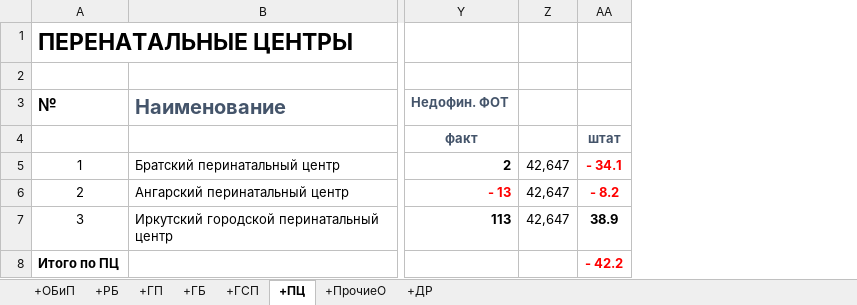
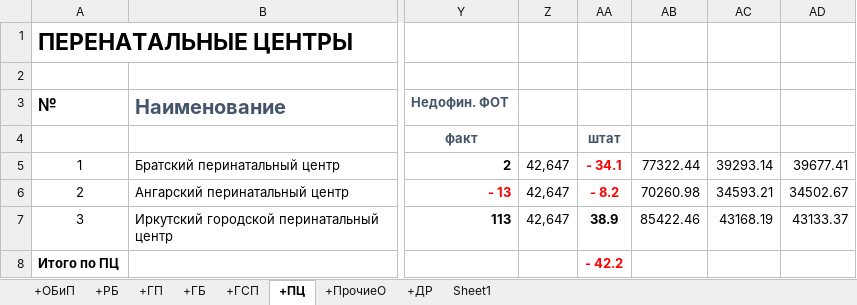
Before and after one commit to TyT-NICK/med-converter, an Excel workbook: med — копия.xlsx, sheet +ПЦ, drawn as a sheet; only a part is shown, gaps mark what is left out; values as stored, in another font and other column widths than the file's, no borders; the diff names each change by its address in the sheet, - before the commit and + after, or states it on an @@ line.

```diff
--- a/med — копия.xlsx (sheet +ПЦ)
+++ b/med — копия.xlsx (sheet +ПЦ)
+sheet tab: Sheet1
+column AB, rows 5-7: 77322.44 | 70260.98 | 85422.46
+column AC, rows 5-7: 39293.14 | 34593.21 | 43168.19
+column AD, rows 5-7: 39677.41 | 34502.67 | 43133.37
```
Also changed, not shown: sheet +ГСП, sheet +ДР, sheet +ПрочиеО, sheet +ГП, sheet +ОБиП, sheet +ГБ, 1 more sheet, med.xlsx, 4 other files.
